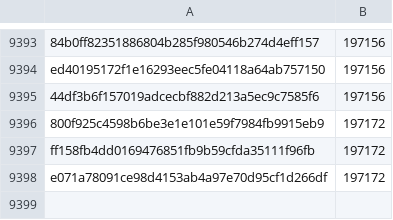
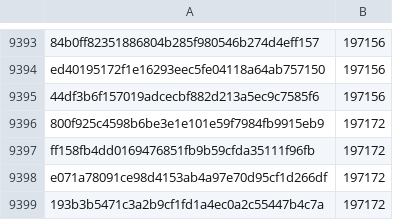
Before and after one commit to pybricks/pybricks-micropython, a CSV file: nxt.csv, drawn as a sheet; only a part is shown, gaps mark what is left out.

Commit message:
nxt: Add 193b3b54: 197172 (+0).

```diff
--- a/nxt.csv
+++ b/nxt.csv
@@ -9398 +9398,2 @@ ff158fb4dd0169476851fb9b59cfda35111f96fb,197172
 e071a78091ce98d4153ab4a97e70d95cf1d266df,197172
+193b3b5471c3a2b9cf1fd1a4ec0a2c55447b4c7a,197172
```
